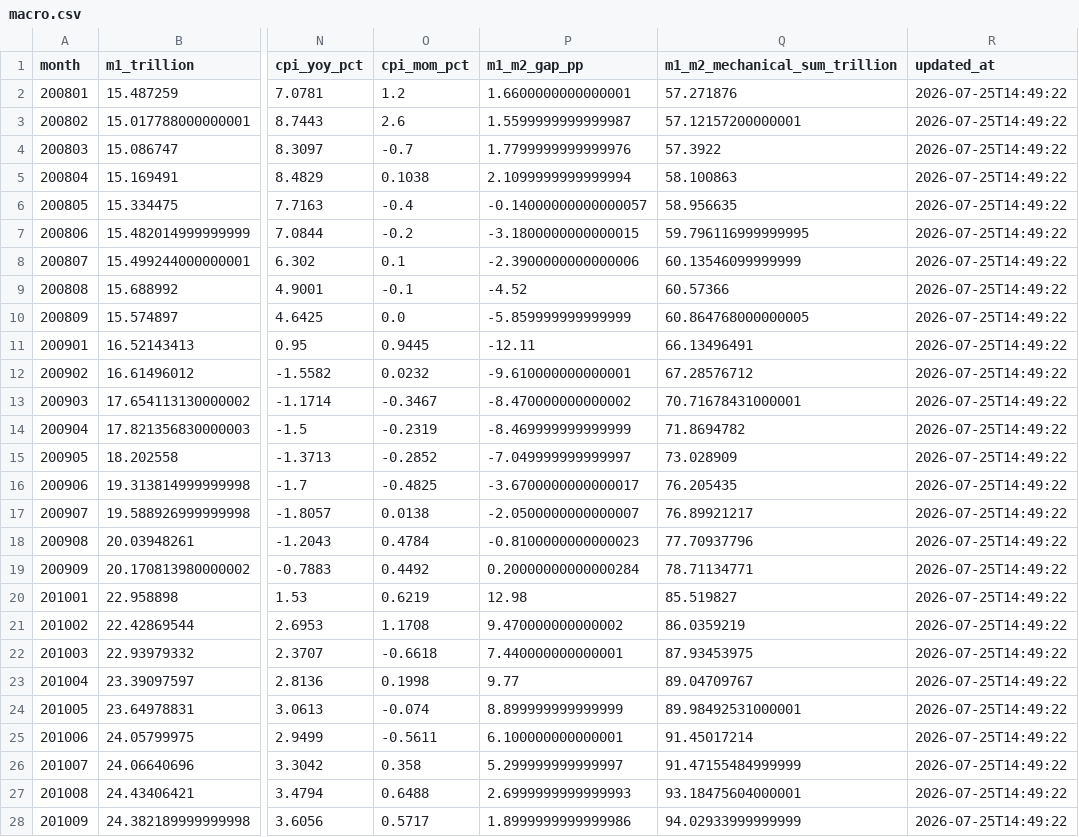
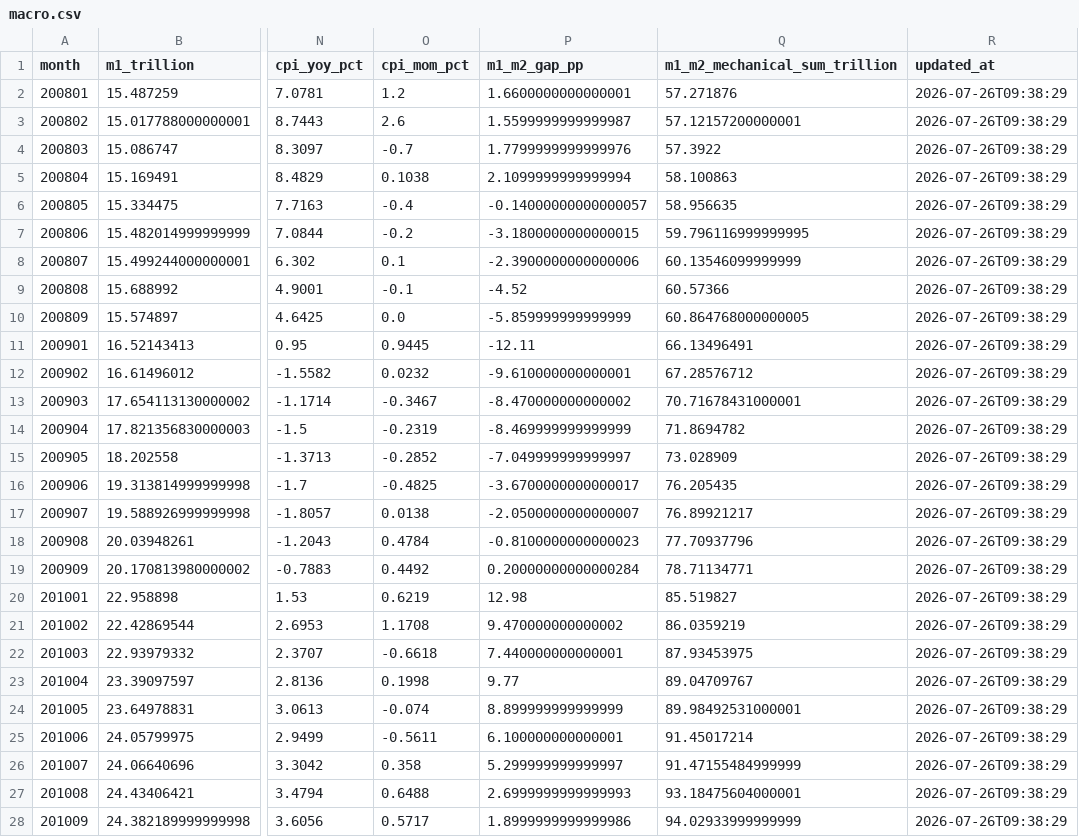
Before and after one commit to littlepeachh/macroscope-dashboard-v7, a CSV file: data/macro.csv, drawn as a sheet; only a part is shown, gaps mark what is left out; the diff covers the shown part only; the diff names each change by its address in the sheet, - before the commit and + after, or states it on an @@ line.

```diff
--- a/data/macro.csv
+++ b/data/macro.csv
-R2:R28 (updated_at): 2026-07-25T14:49:22
+R2:R28 (updated_at): 2026-07-26T09:38:29
```
Also changed, not shown: 141 edited cells elsewhere in this file, 2 other files.
